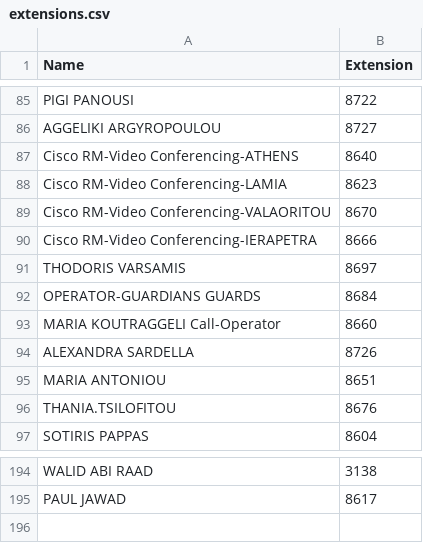
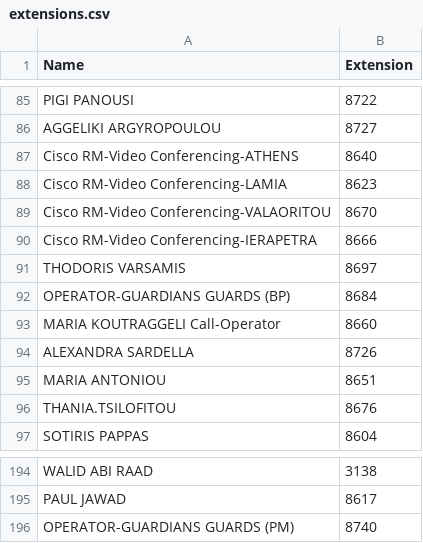
Before and after one commit to Kaniatsos/streamlit-name-search, a CSV file: extensions.csv, drawn as a sheet; only a part is shown, gaps mark what is left out.

Commit message:
Update extensions.csv

```diff
--- a/extensions.csv
+++ b/extensions.csv
@@ -91,3 +91,3 @@ Cisco RM-Video Conferencing-IERAPETRA;8666
 THODORIS VARSAMIS;8697
-OPERATOR-GUARDIANS GUARDS;8684
+OPERATOR-GUARDIANS GUARDS (BP);8684
 MARIA KOUTRAGGELI Call-Operator;8660
@@ -195 +195,2 @@ WALID ABI RAAD;3138
 PAUL JAWAD;8617
+OPERATOR-GUARDIANS GUARDS (PM);8740
```
